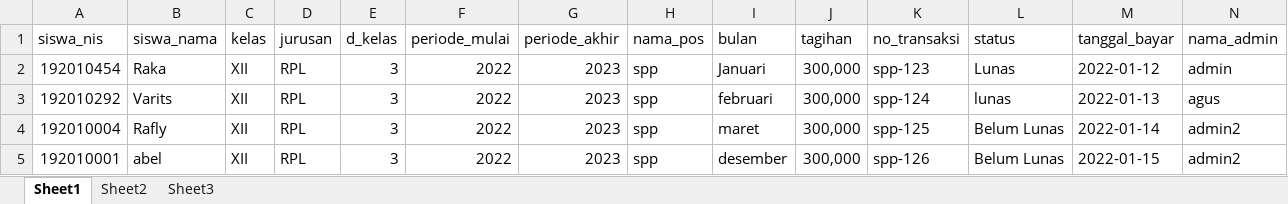
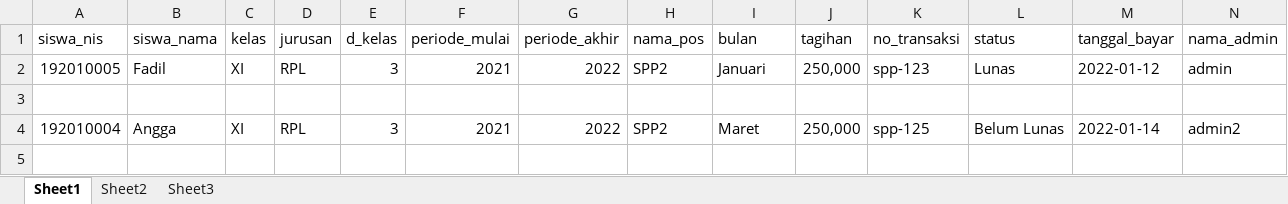
Before and after one commit to Rafly-Hidayat/spp, an Excel workbook: server/src/public/bulanan.xlsx, sheet Sheet1, drawn as a sheet; values as stored, in another font and other column widths than the file's, no borders; table styles not drawn; the diff names each change by its address in the sheet, - before the commit and + after, or states it on an @@ line.

```diff
--- a/server/src/public/bulanan.xlsx (sheet Sheet1)
+++ b/server/src/public/bulanan.xlsx (sheet Sheet1)
-A2 (siswa_nis): 192010454
+A2 (siswa_nis): 192010005
-B2 (siswa_nama): Raka
+B2 (siswa_nama): Fadil
-C2 (kelas): XII
+C2 (kelas): XI
-F2 (periode_mulai): 2022
+F2 (periode_mulai): 2021
-G2 (periode_akhir): 2023
+G2 (periode_akhir): 2022
-H2 (nama_pos): spp
+H2 (nama_pos): SPP2
-J2 (tagihan): 300,000
+J2 (tagihan): 250,000
-row 3: 192010292 | Varits | XII | RPL | 3 | 2022 | 2023 | spp | februari | 300,000 | spp-124 | lunas | 2022-01-13 | agus
+row 3: (empty)
-B4 (siswa_nama): Rafly
+B4 (siswa_nama): Angga
-C4 (kelas): XII
+C4 (kelas): XI
-F4 (periode_mulai): 2022
+F4 (periode_mulai): 2021
-G4 (periode_akhir): 2023
+G4 (periode_akhir): 2022
-H4 (nama_pos): spp
+H4 (nama_pos): SPP2
-I4 (bulan): maret
+I4 (bulan): Maret
-J4 (tagihan): 300,000
+J4 (tagihan): 250,000
-row 5: 192010001 | abel | XII | RPL | 3 | 2022 | 2023 | spp | desember | 300,000 | spp-126 | Belum Lunas | 2022-01-15 | admin2
```
Also changed, not shown: 2 other files.
